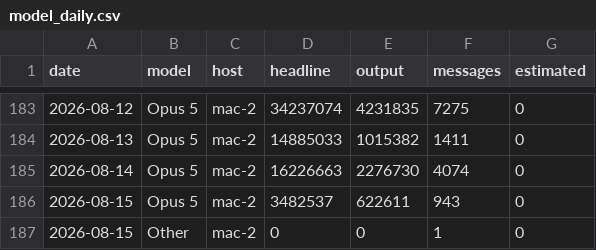
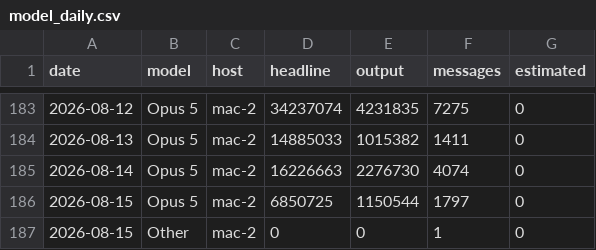
Before and after one commit to actions-gateway/github-actions-gateway, a CSV file: claude-usage/data/model_daily.csv, drawn as a sheet; only a part is shown, gaps mark what is left out.

Commit message:
chore(metrics): re-snapshot on the rebased base (2026-08-15, day 92)
Rebasing onto main picked up 12 merged commits, so the git-derived series were
recomputed against them and the token series advanced with the sessions since.
596.6M headline tokens (594.2M measured), 28.0B including cache reads, 1,999
commits, 2.17M words authored, 275 tokens per word. Opus 5 crosses 49%.

Two derived figures were re-measured rather than scaled from the old ones. The
bucket-width caveat comes from a fresh probe whose 10-minute run reproduces the
committed summary first (3.04 mean, peak 16, 213.2h) before its 1-minute numbers
are used. And the cost multiples were still quoting a word count that included
generated CRD YAML: per word is 4.9x over the project, not the 5.6x written
before that filter landed. Per line is unchanged at 6.4x.

```diff
--- a/claude-usage/data/model_daily.csv
+++ b/claude-usage/data/model_daily.csv
@@ -185,3 +185,3 @@ date,model,host,headline,output,messages,estimated
 2026-08-14,Opus 5,mac-2,16226663,2276730,4074,0
-2026-08-15,Opus 5,mac-2,3482537,622611,943,0
+2026-08-15,Opus 5,mac-2,6850725,1150544,1797,0
 2026-08-15,Other,mac-2,0,0,1,0
```
Also changed, not shown: claude-usage/data/git_metrics.csv, claude-usage/data/session_metrics.csv, 22 other files.
